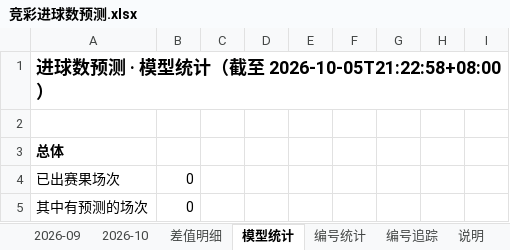
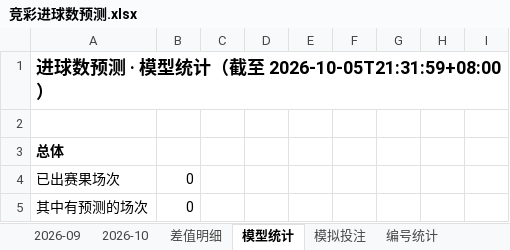
Before and after one commit to chuangyuyu/jingcai, an Excel workbook: docs/excel/竞彩进球数预测.xlsx, sheet 模型统计, drawn as a sheet; only a part is shown; values as stored, in another font and other column widths than the file's, no borders; the diff names each change by its address in the sheet, - before the commit and + after, or states it on an @@ line.

```diff
--- a/docs/excel/竞彩进球数预测.xlsx (sheet 模型统计)
+++ b/docs/excel/竞彩进球数预测.xlsx (sheet 模型统计)
+sheet tab: 模拟投注
-A1: 进球数预测 · 模型统计（截至 2026-10-05T21:22:58+08:00）
+A1: 进球数预测 · 模型统计（截至 2026-10-05T21:31:59+08:00）
```
Also changed, not shown: sheet 说明, 11 other files.
